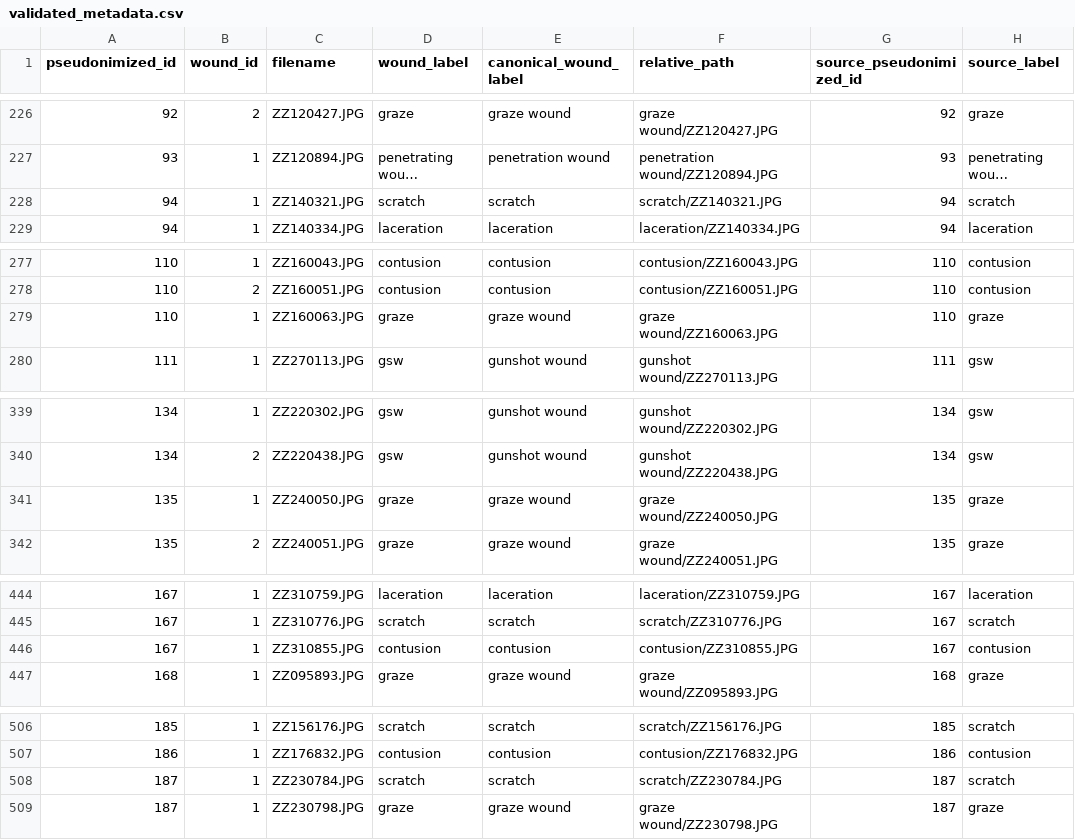
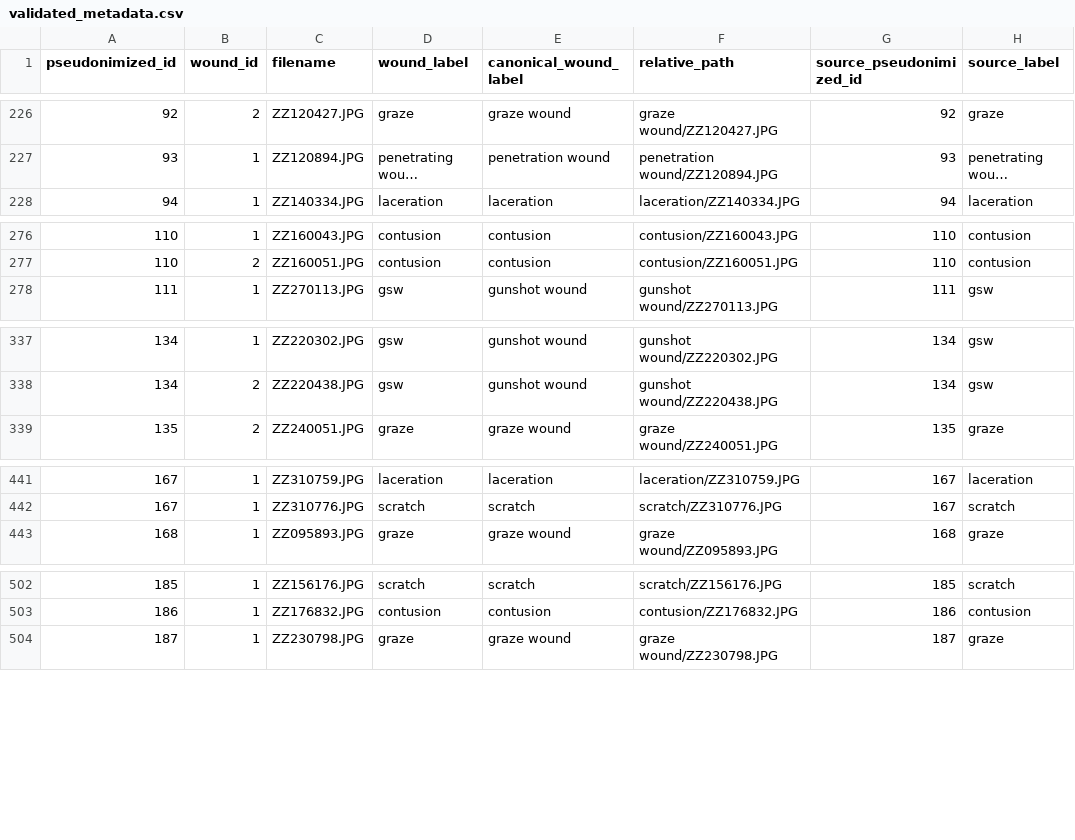
Before and after one commit to gamworking-stack/forensic-woundclassification, a CSV file: data/relabel_2026_10_23/validated_metadata.csv, drawn as a sheet; only a part is shown, gaps mark what is left out; long unchanged cells end in …; the diff covers the shown part only; the diff names each change by its address in the sheet, - before the commit and + after, or states it on an @@ line.

```diff
--- a/data/relabel_2026_10_23/validated_metadata.csv
+++ b/data/relabel_2026_10_23/validated_metadata.csv
-row 228: 94 | 1 | ZZ140321.JPG | scratch | scratch | scratch/ZZ140321.JPG | 94 | scratch
-row 279: 110 | 1 | ZZ160063.JPG | graze | graze wound | graze wound/ZZ160063.JPG | 110 | graze
-row 341: 135 | 1 | ZZ240050.JPG | graze | graze wound | graze wound/ZZ240050.JPG | 135 | graze
-row 446: 167 | 1 | ZZ310855.JPG | contusion | contusion | contusion/ZZ310855.JPG | 167 | contusion
-row 508: 187 | 1 | ZZ230784.JPG | scratch | scratch | scratch/ZZ230784.JPG | 187 | scratch
```
Also changed, not shown: 4 removed rows elsewhere in this file, data/relabel_2026_10_23/excluded_photos.csv, data/relabel_2026_10_23/splits/case_level_split_manifest.csv, 10 other files.
